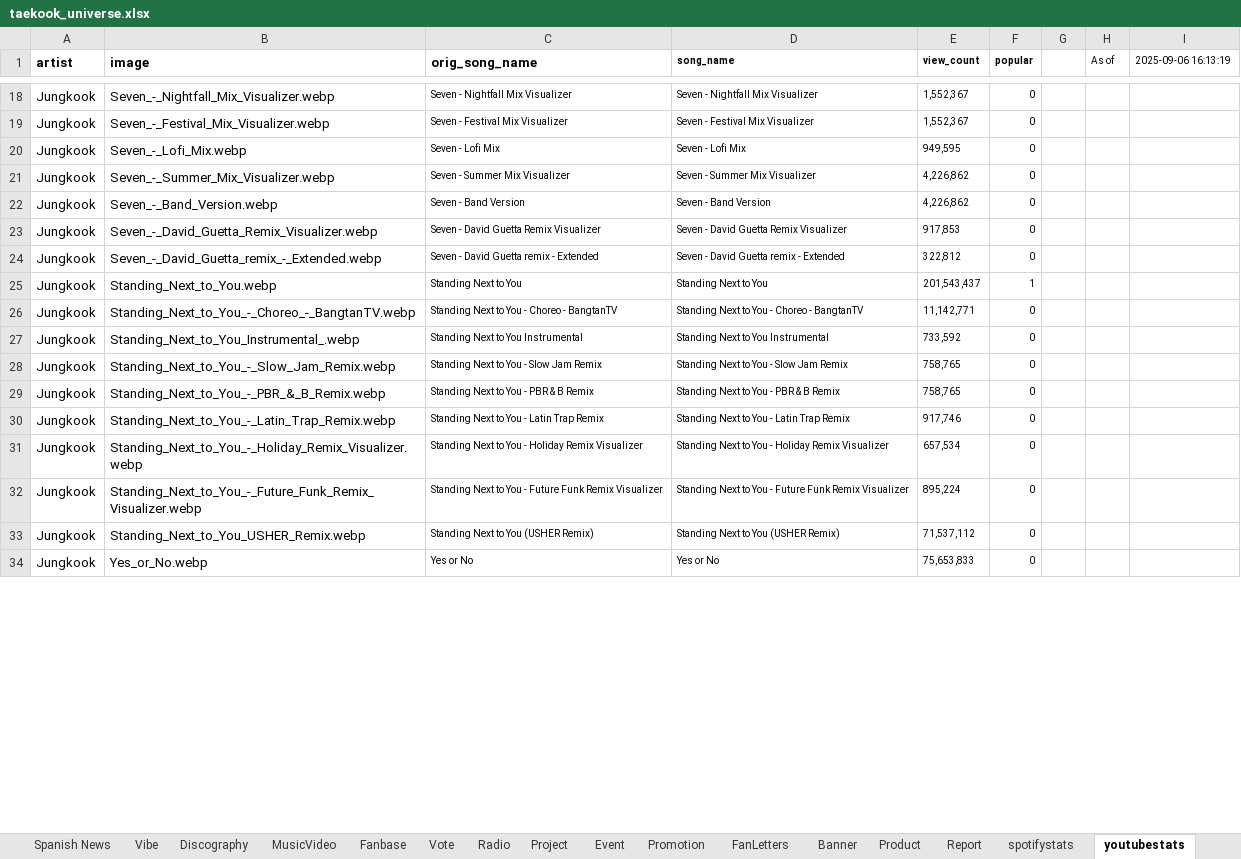
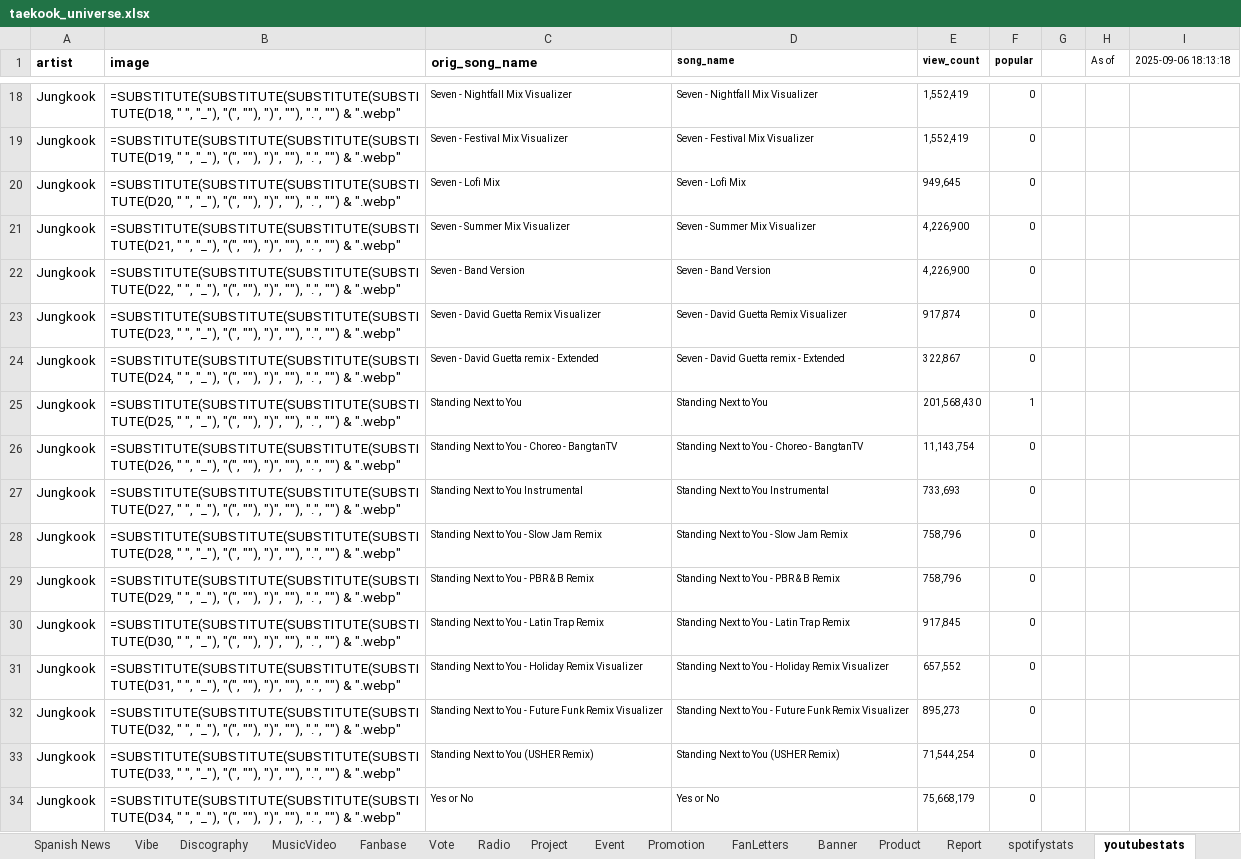
Before and after one commit to tetekoofm/taekook_universe, an Excel workbook: taekook_universe.xlsx, sheet youtubestats, drawn as a sheet; only a part is shown, gaps mark what is left out; values as stored, in another font and other column widths than the file's, no borders; formulas without a stored value are shown as written; the diff covers the shown part only; the diff names each change by its address in the sheet, - before the commit and + after, or states it on an @@ line.

```diff
--- a/taekook_universe.xlsx (sheet youtubestats)
+++ b/taekook_universe.xlsx (sheet youtubestats)
-I1: 2025-09-06 16:13:19
+I1: 2025-09-06 18:13:18
-B18 (image): Seven_-_Nightfall_Mix_Visualizer.webp
+B18 (image): =SUBSTITUTE(SUBSTITUTE(SUBSTITUTE(SUBSTITUTE(D18, " ", "_"), "(", ""), ")", ""), ".", "") & ".webp"
-E18:E19 (view_count): 1,552,367
+E18:E19 (view_count): 1,552,419
-B19 (image): Seven_-_Festival_Mix_Visualizer.webp
+B19 (image): =SUBSTITUTE(SUBSTITUTE(SUBSTITUTE(SUBSTITUTE(D19, " ", "_"), "(", ""), ")", ""), ".", "") & ".webp"
-B20 (image): Seven_-_Lofi_Mix.webp
+B20 (image): =SUBSTITUTE(SUBSTITUTE(SUBSTITUTE(SUBSTITUTE(D20, " ", "_"), "(", ""), ")", ""), ".", "") & ".webp"
-E20 (view_count): 949,595
+E20 (view_count): 949,645
-B21 (image): Seven_-_Summer_Mix_Visualizer.webp
+B21 (image): =SUBSTITUTE(SUBSTITUTE(SUBSTITUTE(SUBSTITUTE(D21, " ", "_"), "(", ""), ")", ""), ".", "") & ".webp"
-E21:E22 (view_count): 4,226,862
+E21:E22 (view_count): 4,226,900
-B22 (image): Seven_-_Band_Version.webp
+B22 (image): =SUBSTITUTE(SUBSTITUTE(SUBSTITUTE(SUBSTITUTE(D22, " ", "_"), "(", ""), ")", ""), ".", "") & ".webp"
-B23 (image): Seven_-_David_Guetta_Remix_Visualizer.webp
+B23 (image): =SUBSTITUTE(SUBSTITUTE(SUBSTITUTE(SUBSTITUTE(D23, " ", "_"), "(", ""), ")", ""), ".", "") & ".webp"
-E23 (view_count): 917,853
+E23 (view_count): 917,874
-B24 (image): Seven_-_David_Guetta_remix_-_Extended.webp
+B24 (image): =SUBSTITUTE(SUBSTITUTE(SUBSTITUTE(SUBSTITUTE(D24, " ", "_"), "(", ""), ")", ""), ".", "") & ".webp"
-E24 (view_count): 322,812
+E24 (view_count): 322,867
-B25 (image): Standing_Next_to_You.webp
+B25 (image): =SUBSTITUTE(SUBSTITUTE(SUBSTITUTE(SUBSTITUTE(D25, " ", "_"), "(", ""), ")", ""), ".", "") & ".webp"
-E25 (view_count): 201,543,437
+E25 (view_count): 201,568,430
-B26 (image): Standing_Next_to_You_-_Choreo_-_BangtanTV.webp
+B26 (image): =SUBSTITUTE(SUBSTITUTE(SUBSTITUTE(SUBSTITUTE(D26, " ", "_"), "(", ""), ")", ""), ".", "") & ".webp"
-E26 (view_count): 11,142,771
+E26 (view_count): 11,143,754
-B27 (image): Standing_Next_to_You_Instrumental_.webp
+B27 (image): =SUBSTITUTE(SUBSTITUTE(SUBSTITUTE(SUBSTITUTE(D27, " ", "_"), "(", ""), ")", ""), ".", "") & ".webp"
-E27 (view_count): 733,592
+E27 (view_count): 733,693
-B28 (image): Standing_Next_to_You_-_Slow_Jam_Remix.webp
+B28 (image): =SUBSTITUTE(SUBSTITUTE(SUBSTITUTE(SUBSTITUTE(D28, " ", "_"), "(", ""), ")", ""), ".", "") & ".webp"
-E28:E29 (view_count): 758,765
+E28:E29 (view_count): 758,796
-B29 (image): Standing_Next_to_You_-_PBR_&_B_Remix.webp
+B29 (image): =SUBSTITUTE(SUBSTITUTE(SUBSTITUTE(SUBSTITUTE(D29, " ", "_"), "(", ""), ")", ""), ".", "") & ".webp"
-B30 (image): Standing_Next_to_You_-_Latin_Trap_Remix.webp
+B30 (image): =SUBSTITUTE(SUBSTITUTE(SUBSTITUTE(SUBSTITUTE(D30, " ", "_"), "(", ""), ")", ""), ".", "") & ".webp"
-E30 (view_count): 917,746
+E30 (view_count): 917,845
-B31 (image): Standing_Next_to_You_-_Holiday_Remix_Visualizer.webp
+B31 (image): =SUBSTITUTE(SUBSTITUTE(SUBSTITUTE(SUBSTITUTE(D31, " ", "_"), "(", ""), ")", ""), ".", "") & ".webp"
-E31 (view_count): 657,534
+E31 (view_count): 657,552
-B32 (image): Standing_Next_to_You_-_Future_Funk_Remix_Visualizer.webp
+B32 (image): =SUBSTITUTE(SUBSTITUTE(SUBSTITUTE(SUBSTITUTE(D32, " ", "_"), "(", ""), ")", ""), ".", "") & ".webp"
-E32 (view_count): 895,224
+E32 (view_count): 895,273
-B33 (image): Standing_Next_to_You_USHER_Remix.webp
+B33 (image): =SUBSTITUTE(SUBSTITUTE(SUBSTITUTE(SUBSTITUTE(D33, " ", "_"), "(", ""), ")", ""), ".", "") & ".webp"
-E33 (view_count): 71,537,112
+E33 (view_count): 71,544,254
-B34 (image): Yes_or_No.webp
+B34 (image): =SUBSTITUTE(SUBSTITUTE(SUBSTITUTE(SUBSTITUTE(D34, " ", "_"), "(", ""), ")", ""), ".", "") & ".webp"
-E34 (view_count): 75,653,833
+E34 (view_count): 75,668,179
```
Also changed, not shown: 118 edited cells elsewhere in this sheet, sheet shazamstats, sheet In The News, sheet spotifystats, 1 other file.
